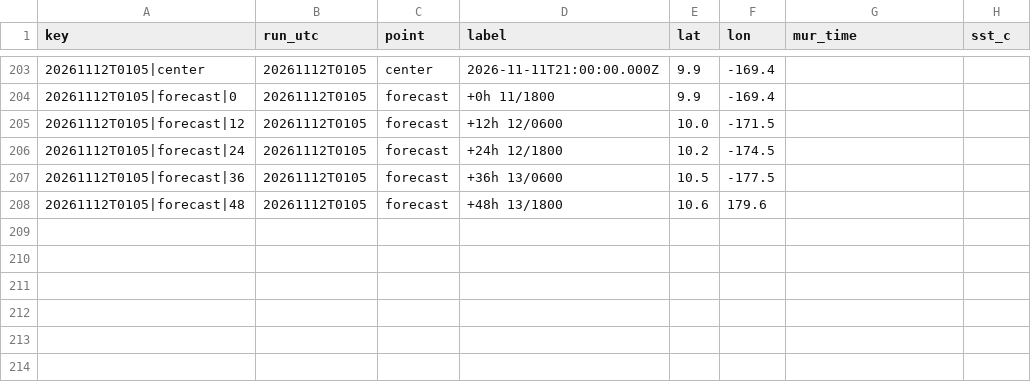
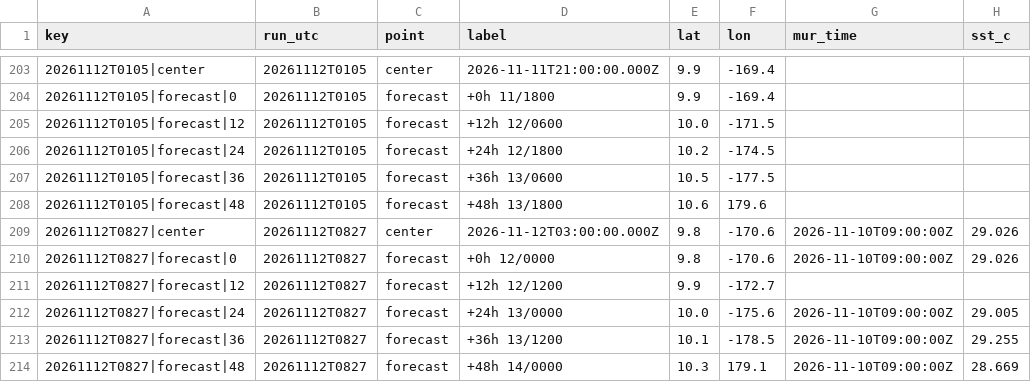
Before and after one commit to aphilp1/rapidwatch, a CSV file: data/storms/CP042026/sensors/sst_mur.csv, drawn as a sheet; only a part is shown, gaps mark what is left out.

```diff
--- a/data/storms/CP042026/sensors/sst_mur.csv
+++ b/data/storms/CP042026/sensors/sst_mur.csv
@@ -208 +208,7 @@ key,run_utc,point,label,lat,lon,mur_time,sst_c
 20261112T0105|forecast|48,20261112T0105,forecast,+48h 13/1800,10.6,179.6,,
+20261112T0827|center,20261112T0827,center,2026-11-12T03:00:00.000Z,9.8,-170.6,2026-11-10T09:00:00Z,29.026
+20261112T0827|forecast|0,20261112T0827,forecast,+0h 12/0000,9.8,-170.6,2026-11-10T09:00:00Z,29.026
+20261112T0827|forecast|12,20261112T0827,forecast,+12h 12/1200,9.9,-172.7,,
+20261112T0827|forecast|24,20261112T0827,forecast,+24h 13/0000,10.0,-175.6,2026-11-10T09:00:00Z,29.005
+20261112T0827|forecast|36,20261112T0827,forecast,+36h 13/1200,10.1,-178.5,2026-11-10T09:00:00Z,29.255
+20261112T0827|forecast|48,20261112T0827,forecast,+48h 14/0000,10.3,179.1,2026-11-10T09:00:00Z,28.669
```
Also changed, not shown: data/storms/CP042026/environment.csv, data/storms/CP042026/ri_timeline.csv, 38 other files.
